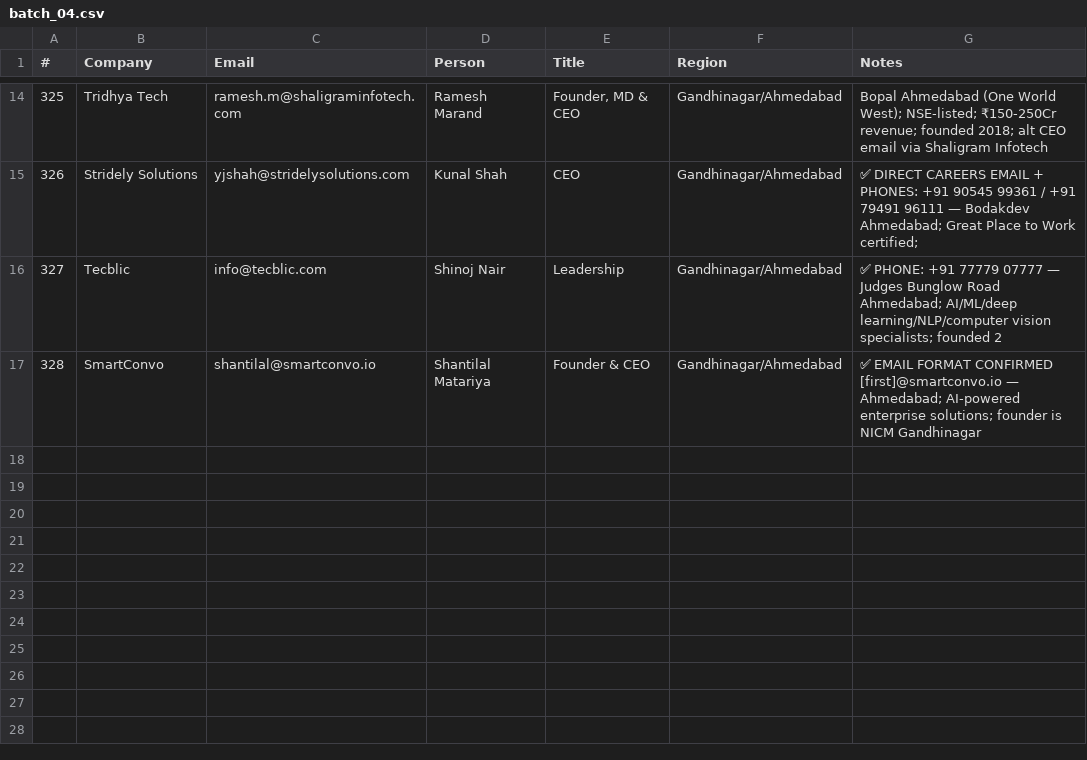
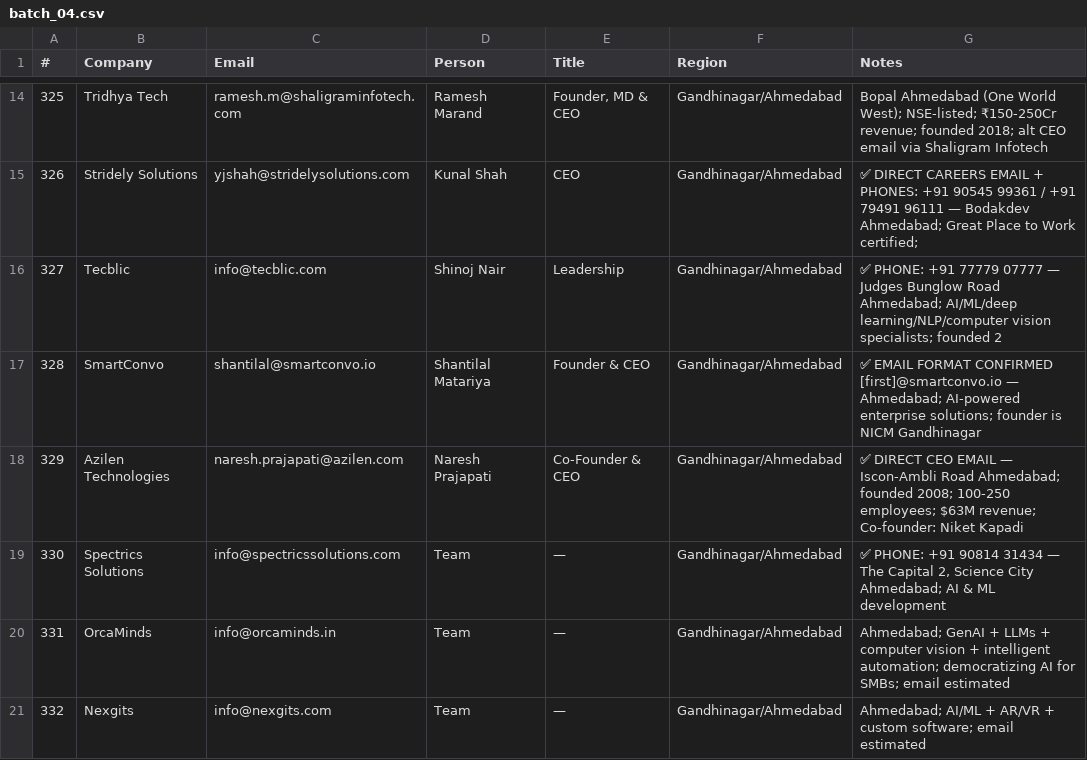
Before and after one commit to Arunendra21/outreach-emails, a CSV file: batch_04.csv, drawn as a sheet; only a part is shown, gaps mark what is left out; the diff names each change by its address in the sheet, - before the commit and + after, or states it on an @@ line.

```diff
--- a/batch_04.csv
+++ b/batch_04.csv
+row 18: 329 | Azilen Technologies | naresh.prajapati@azilen.com | Naresh Prajapati | Co-Founder & CEO | Gandhinagar/Ahmedabad | ✅ DIRECT CEO EMAIL — Iscon-Ambli Road Ahmedabad; founded 2008; 100-250 employees; $63M revenue; Co-founder: Niket Kapadi
+row 19: 330 | Spectrics Solutions | info@spectricssolutions.com | Team | — | Gandhinagar/Ahmedabad | ✅ PHONE: +91 90814 31434 — The Capital 2, Science City Ahmedabad; AI & ML development
+row 20: 331 | OrcaMinds | info@orcaminds.in | Team | — | Gandhinagar/Ahmedabad | Ahmedabad; GenAI + LLMs + computer vision + intelligent automation; democratizing AI for SMBs; email estimated
+row 21: 332 | Nexgits | info@nexgits.com | Team | — | Gandhinagar/Ahmedabad | Ahmedabad; AI/ML + AR/VR + custom software; email estimated
```
Also changed, not shown: emails.csv, hr_contacts.csv, 1 other file.
